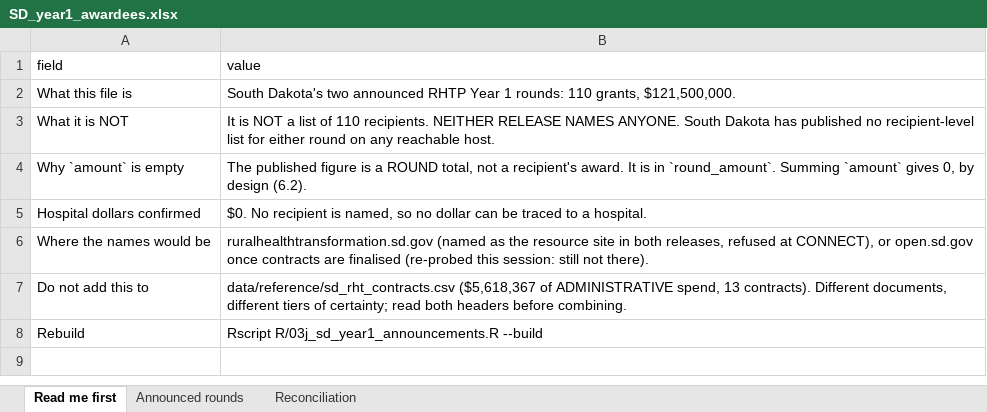
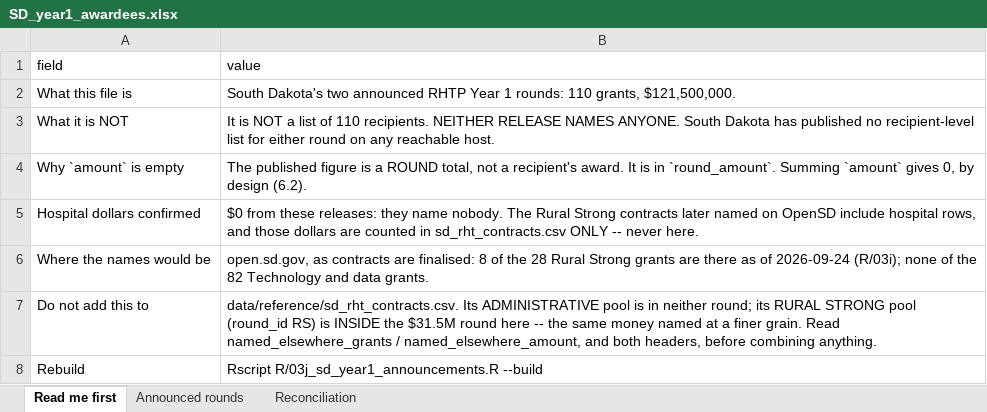
Before and after one commit to INicchitta12/RHTP_Tracker, an Excel workbook: SD_year1_awardees.xlsx, sheet Read me first, drawn as a sheet; values as stored, in another font and other column widths than the file's, no borders; the diff names each change by its address in the sheet, - before the commit and + after, or states it on an @@ line.

```diff
--- a/SD_year1_awardees.xlsx (sheet Read me first)
+++ b/SD_year1_awardees.xlsx (sheet Read me first)
-B5 (value): $0. No recipient is named, so no dollar can be traced to a hospital.
+B5 (value): $0 from these releases: they name nobody. The Rural Strong contracts later named on OpenSD include hospital rows, and those dollars are counted in sd_rht_contracts.csv ONLY -- never here.
-B6 (value): ruralhealthtransformation.sd.gov (named as the resource site in both releases, refused at CONNECT), or open.sd.gov once contracts are finalised (re-probed this session: still not there).
+B6 (value): open.sd.gov, as contracts are finalised: 8 of the 28 Rural Strong grants are there as of 2026-09-24 (R/03i); none of the 82 Technology and data grants.
-B7 (value): data/reference/sd_rht_contracts.csv ($5,618,367 of ADMINISTRATIVE spend, 13 contracts). Different documents, different tiers of certainty; read both headers before combining.
+B7 (value): data/reference/sd_rht_contracts.csv. Its ADMINISTRATIVE pool is in neither round; its RURAL STRONG pool (round_id RS) is INSIDE the $31.5M round here -- the same money named at a finer grain. Read named_elsewhere_grants / named_elsewhere_amount, and both headers, before combining anything.
```
Also changed, not shown: sheet Reconciliation, sheet Announced rounds, SD_rht_contracts.xlsx, 32 other files.
